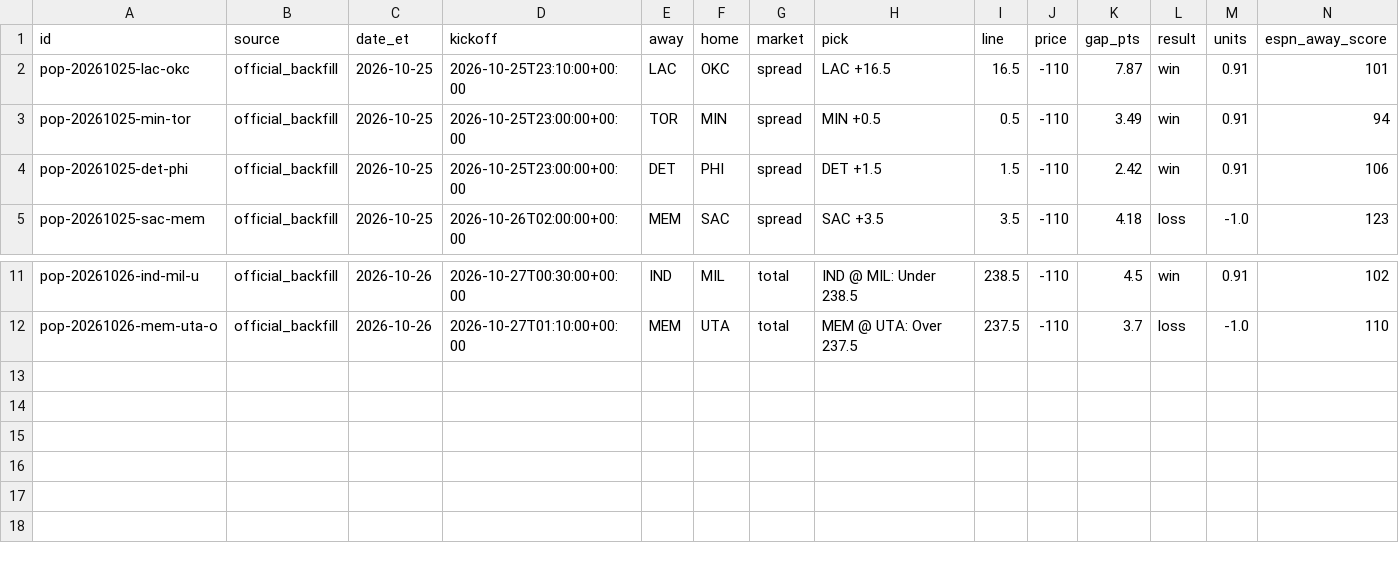
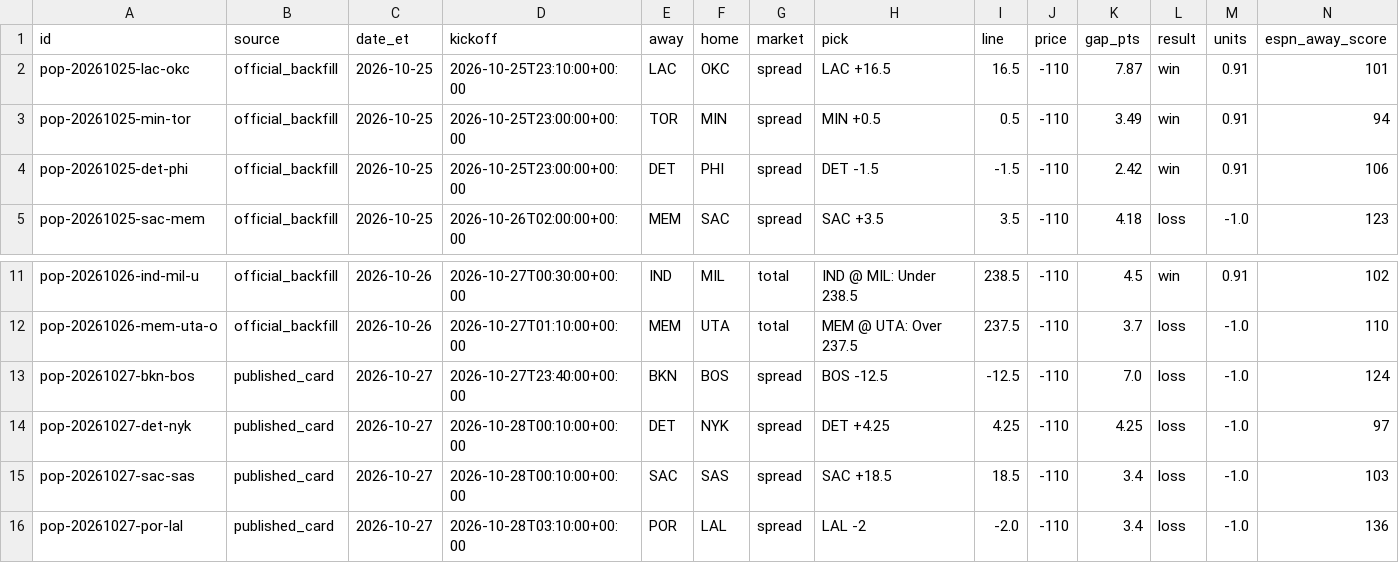
Before and after one commit to psudad/sharp-scout, a CSV file: docs/nba_pace_of_play_official.csv, drawn as a sheet; only a part is shown, gaps mark what is left out; rows hold the shown columns only; the diff names each change by its address in the sheet, - before the commit and + after, or states it on an @@ line.

```diff
--- a/docs/nba_pace_of_play_official.csv
+++ b/docs/nba_pace_of_play_official.csv
-H4 (pick): DET +1.5
+H4 (pick): DET -1.5
-I4 (line): 1.5
+I4 (line): -1.5
+row 13: pop-20261027-bkn-bos | published_card | 2026-10-27 | 2026-10-27T23:40:00+00:00 | BKN | BOS | spread | BOS -12.5 | -12.5 | -110 | 7.0 | loss | -1.0 | 124
+row 14: pop-20261027-det-nyk | published_card | 2026-10-27 | 2026-10-28T00:10:00+00:00 | DET | NYK | spread | DET +4.25 | 4.25 | -110 | 4.25 | loss | -1.0 | 97
+row 15: pop-20261027-sac-sas | published_card | 2026-10-27 | 2026-10-28T00:10:00+00:00 | SAC | SAS | spread | SAC +18.5 | 18.5 | -110 | 3.4 | loss | -1.0 | 103
+row 16: pop-20261027-por-lal | published_card | 2026-10-27 | 2026-10-28T03:10:00+00:00 | POR | LAL | spread | LAL -2 | -2.0 | -110 | 3.4 | loss | -1.0 | 136
```
Also changed, not shown: data/paper/nba_pace_of_play_official.csv, 8 other files.
